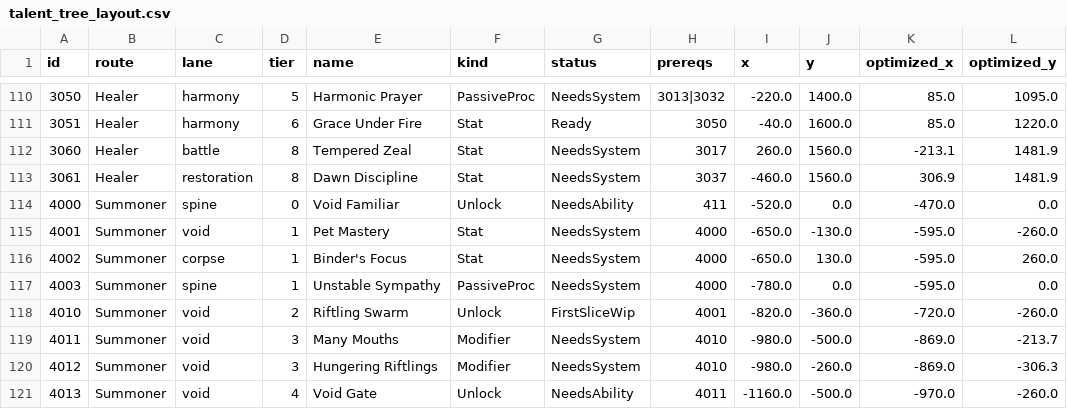
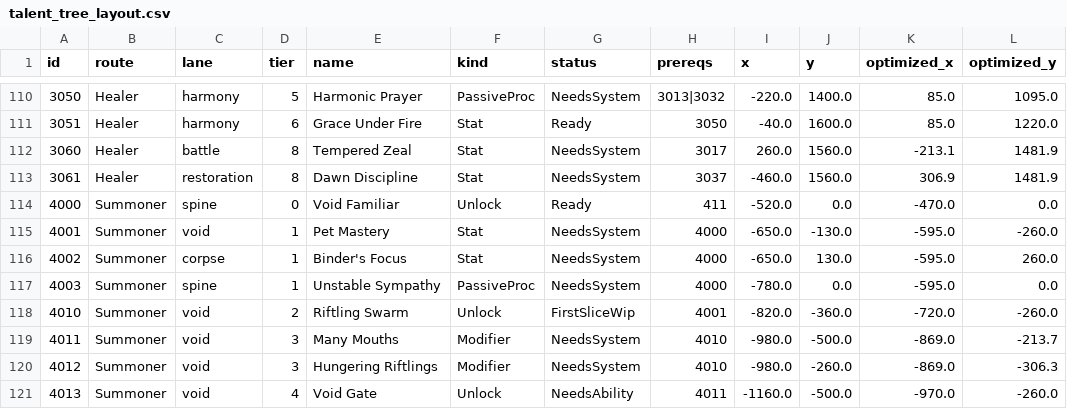
Before and after one commit to Emilpiga/rift, a CSV file: assets/talents/talent_tree_layout.csv, drawn as a sheet; only a part is shown, gaps mark what is left out; the diff names each change by its address in the sheet, - before the commit and + after, or states it on an @@ line.

```diff
--- a/assets/talents/talent_tree_layout.csv
+++ b/assets/talents/talent_tree_layout.csv
-G114 (status): NeedsAbility
+G114 (status): Ready
```
Also changed, not shown: 22 other files.
